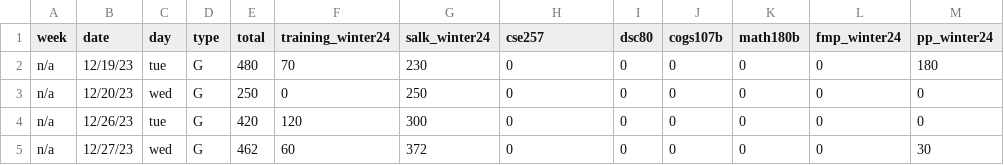
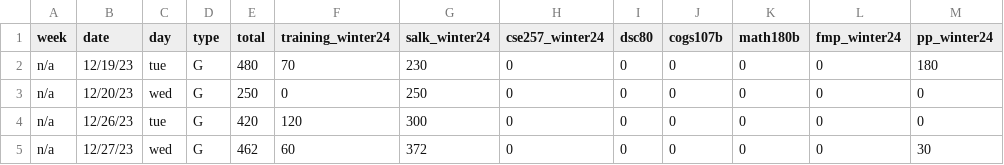
Before and after one commit to KevinBian107/Chatable-Study-Database, a CSV file: data/2024_winter_study.csv, drawn as a sheet; only a part is shown.

```diff
--- a/data/2024_winter_study.csv
+++ b/data/2024_winter_study.csv
@@ -1,2 +1,2 @@
-week,date,day,type,total,training_winter24,salk_winter24,cse257,dsc80,cogs107b,math180b,fmp_winter24,pp_winter24
+week,date,day,type,total,training_winter24,salk_winter24,cse257_winter24,dsc80,cogs107b,math180b,fmp_winter24,pp_winter24
 n/a,12/19/23,tue,G,480,70,230,0,0,0,0,0,180
```
Also changed, not shown: data/2024_fall_study.csv, data/2024_summer_study.csv, 8 other files.
